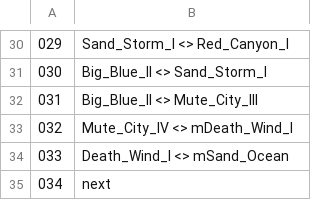
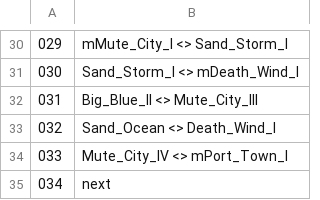
Before and after one commit to singapeng/pengbot99, a CSV file: config/ninetynine_schedule.csv, drawn as a sheet; only a part is shown, gaps mark what is left out; the diff covers the shown part only.

```diff
--- a/config/ninetynine_schedule.csv
+++ b/config/ninetynine_schedule.csv
@@ -30,6 +30,6 @@
-029,Sand_Storm_I <> Red_Canyon_I
-030,Big_Blue_II <> Sand_Storm_I
+029,mMute_City_I <> Sand_Storm_I
+030,Sand_Storm_I <> mDeath_Wind_I
 031,Big_Blue_II <> Mute_City_III
-032,Mute_City_IV <> mDeath_Wind_I
-033,Death_Wind_I <> mSand_Ocean
+032,Sand_Ocean <> Death_Wind_I
+033,Mute_City_IV <> mPort_Town_I
 034,next
```
Also changed, not shown: 1 added row, 1 removed row and 27 edited cells elsewhere in this file, config/slot2_schedule.csv, 1 other file.
